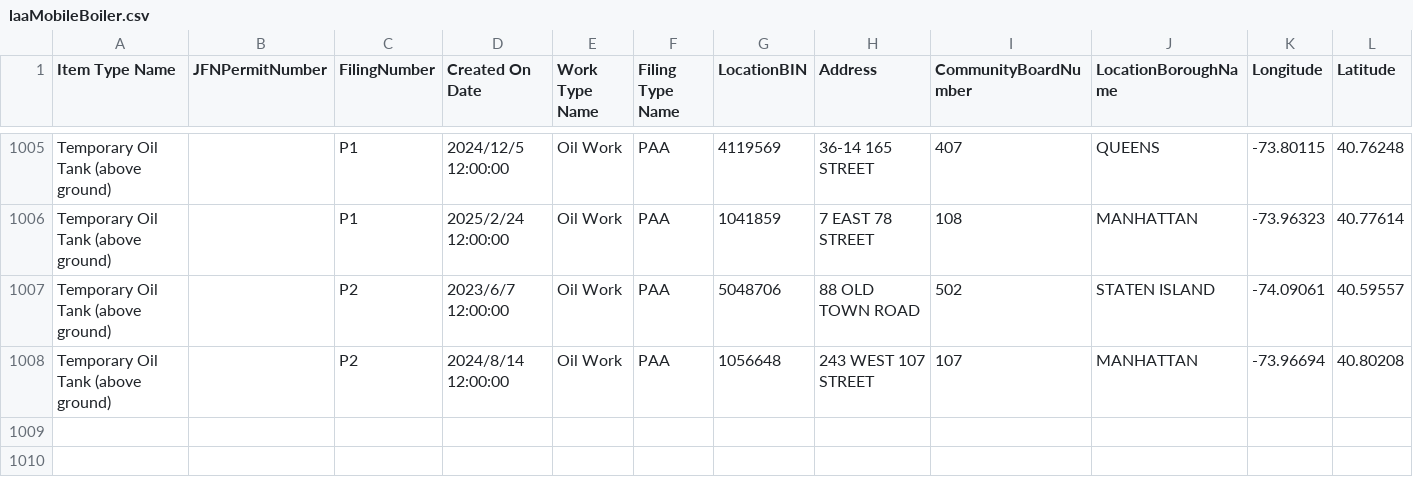
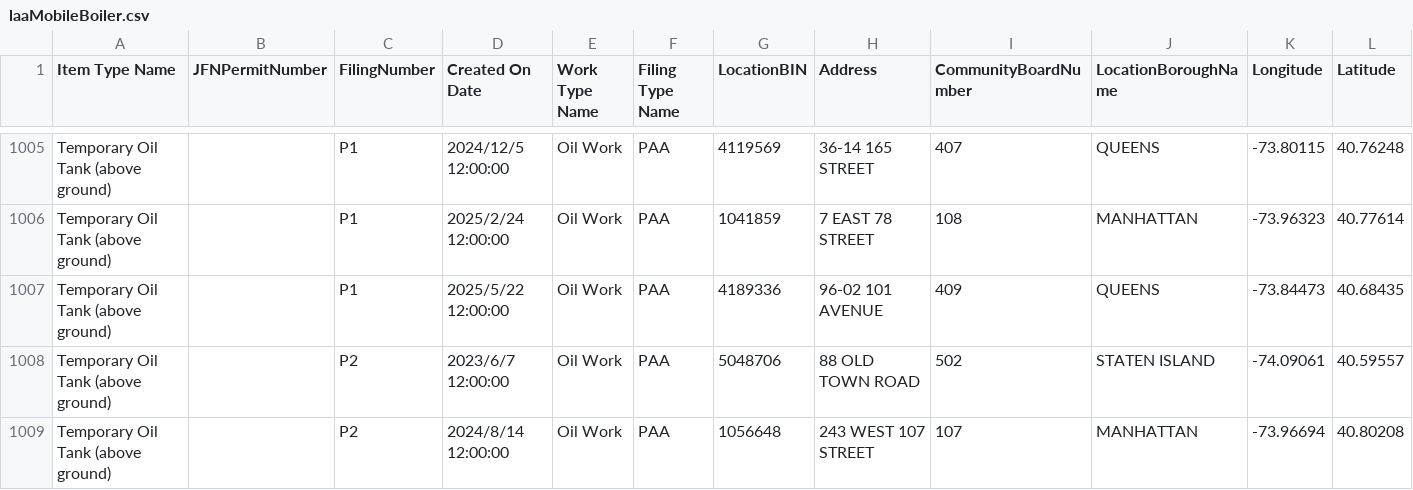
Before and after one commit to NYCDOB/Mobile_Boilers, a CSV file: data/laaMobileBoiler.csv, drawn as a sheet; only a part is shown, gaps mark what is left out; rows hold the shown columns only; the diff names each change by its address in the sheet, - before the commit and + after, or states it on an @@ line.

```diff
--- a/data/laaMobileBoiler.csv
+++ b/data/laaMobileBoiler.csv
+row 1007: Temporary Oil Tank (above ground) |  | P1 | 2025/5/22 12:00:00 | Oil Work | PAA | 4189336 | 96-02 101 AVENUE | 409 | QUEENS | -73.84473 | 40.68435
```
Also changed, not shown: 1 other file.
